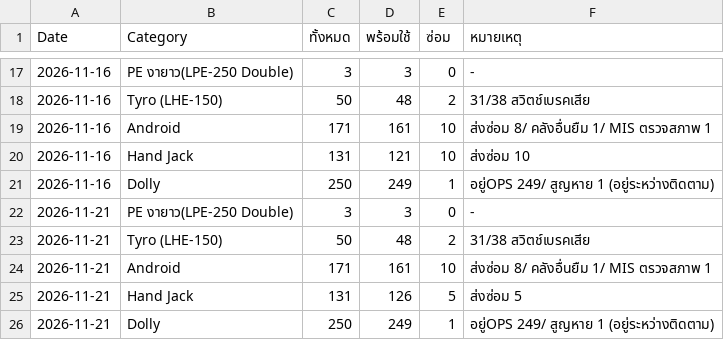
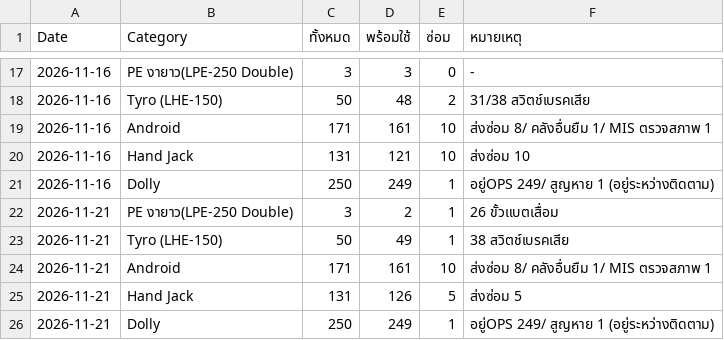
Before and after one commit to Blured03/MHE-Picking, a CSV file: data/mhe_daily_log.csv, drawn as a sheet; only a part is shown, gaps mark what is left out.

```diff
--- a/data/mhe_daily_log.csv
+++ b/data/mhe_daily_log.csv
@@ -21,4 +21,4 @@ Date,Category,ทั้งหมด,พร้อมใช้,ซ่อม,หม
 2026-11-16,Dolly,250,249,1,อยู่OPS 249/ สูญหาย 1 (อยู่ระหว่างติดตาม)
-2026-11-21,PE งายาว(LPE-250 Double),3,3,0,-
-2026-11-21,Tyro (LHE-150),50,48,2,31/38 สวิตช์เบรคเสีย
+2026-11-21,PE งายาว(LPE-250 Double),3,2,1,26 ขั้วแบตเสื่อม
+2026-11-21,Tyro (LHE-150),50,49,1,38 สวิตช์เบรคเสีย
 2026-11-21,Android,171,161,10,ส่งซ่อม 8/ คลังอื่นยืม 1/ MIS ตรวจสภาพ 1
```
